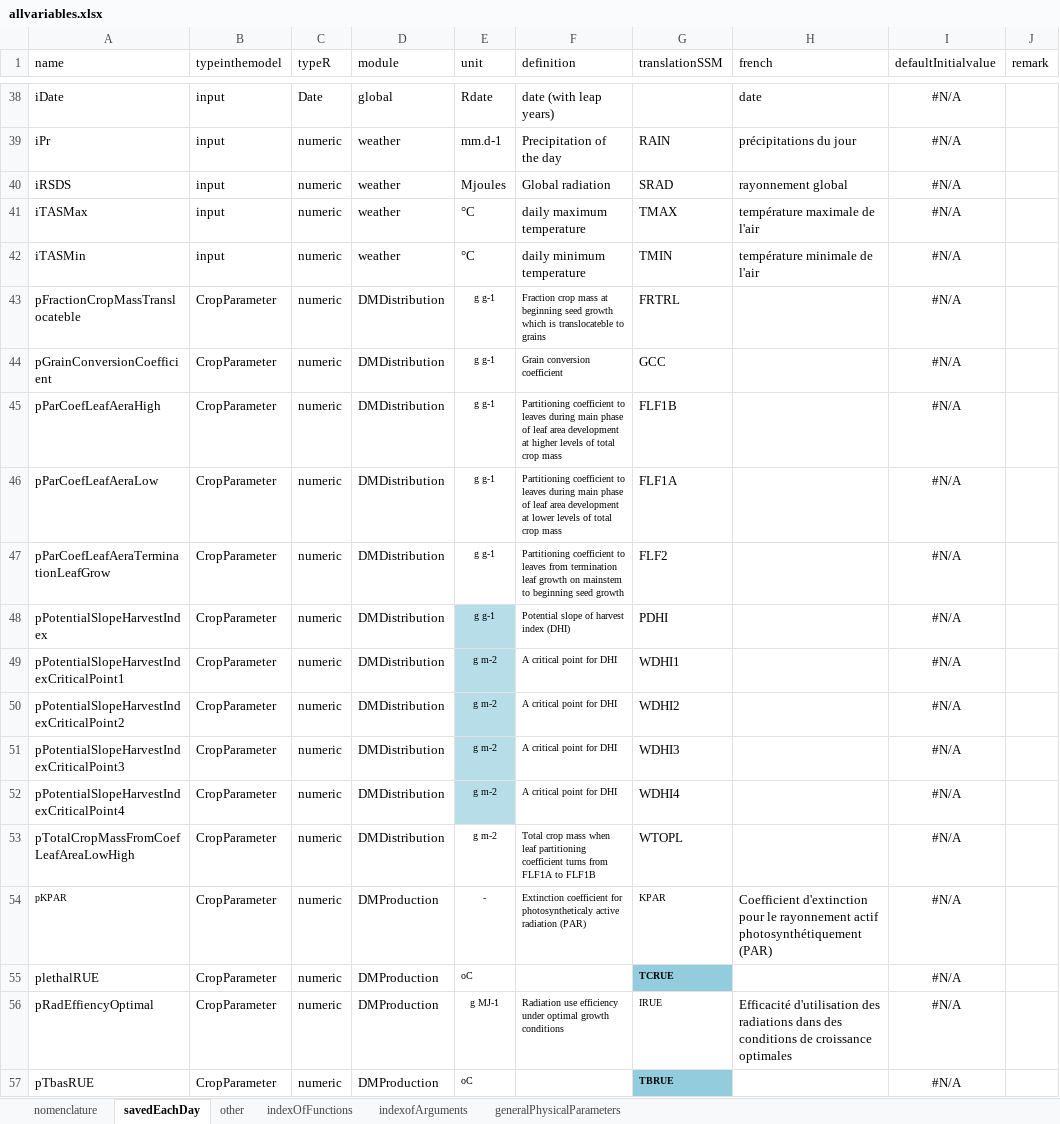
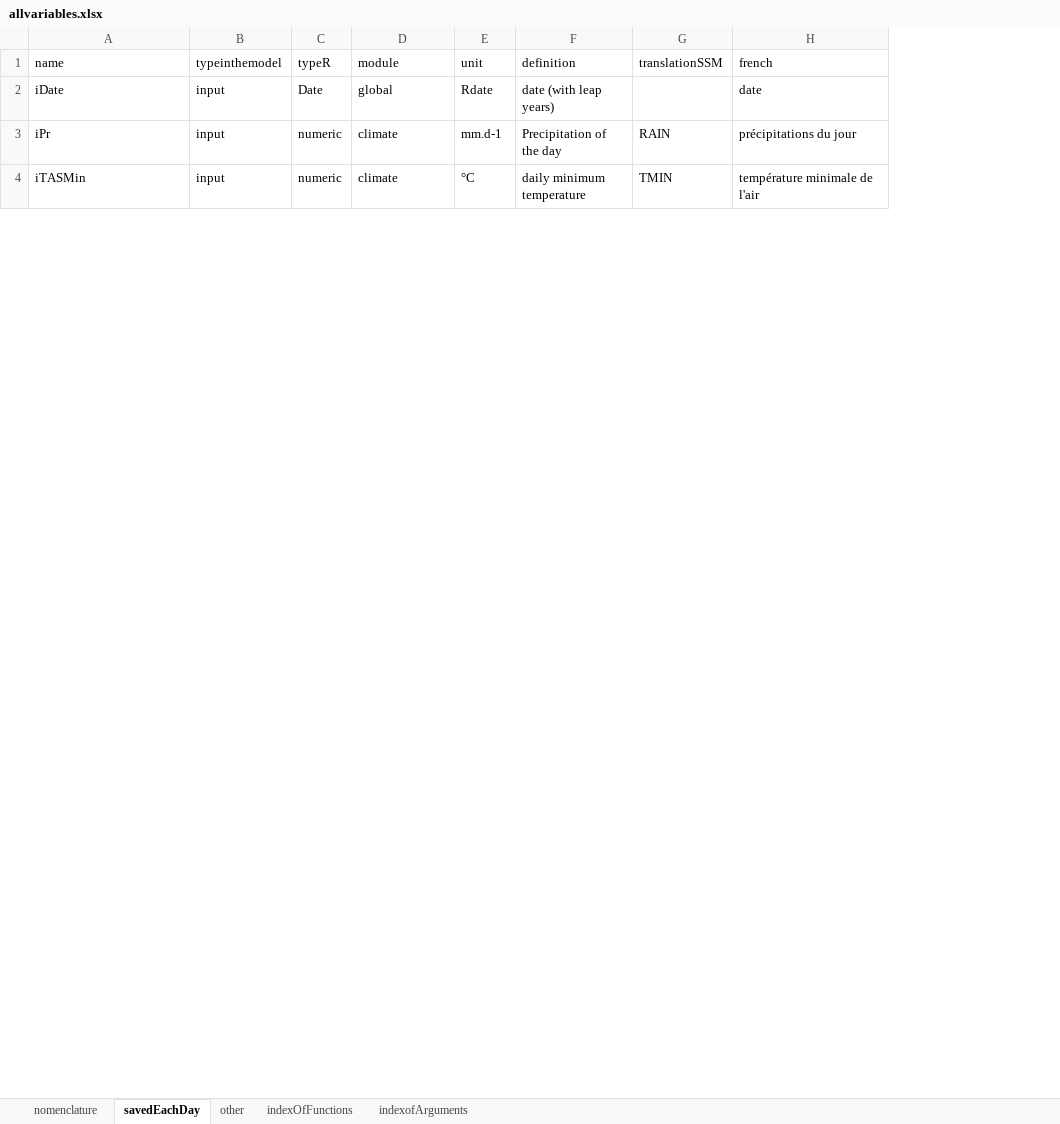
Before and after one commit to mariegosme/SSM.R, an Excel workbook: allvariables.xlsx, sheet savedEachDay, drawn as a sheet; only a part is shown, gaps mark what is left out; values as stored, in another font and other column widths than the file's, no borders; removed rows and columns are numbered as before the commit, all else as after; the diff covers the shown part only; the diff names each change by its address in the sheet, - before the commit and + after, or states it on an @@ line.

Commit message:
Revert "Development version corrected"

```diff
--- a/allvariables.xlsx (sheet savedEachDay)
+++ b/allvariables.xlsx (sheet savedEachDay)
-sheet tab: generalPhysicalParameters
-column I (defaultInitialvalue), rows 38-39: #N/A | #N/A; row 42: #N/A
-column J (remark), empty
-D3 (module): weather
+D3 (module): climate
-row 40: iRSDS | input | numeric | weather | Mjoules | Global radiation | SRAD | rayonnement global | #N/A
-row 41: iTASMax | input | numeric | weather | °C | daily maximum temperature | TMAX | température maximale de l'air | #N/A
-D4 (module): weather
+D4 (module): climate
-row 43: pFractionCropMassTranslocateble | CropParameter | numeric | DMDistribution | g g-1 | Fraction crop mass at beginning seed growth which is translocateble to grains | FRTRL |  | #N/A
-row 44: pGrainConversionCoefficient | CropParameter | numeric | DMDistribution | g g-1 | Grain conversion coefficient | GCC |  | #N/A
-row 45: pParCoefLeafAeraHigh | CropParameter | numeric | DMDistribution | g g-1 | Partitioning coefficient to leaves during main phase of leaf area development at higher levels of total crop mass | FLF1B |  | #N/A
-row 46: pParCoefLeafAeraLow | CropParameter | numeric | DMDistribution | g g-1 | Partitioning coefficient to leaves during main phase of leaf area development at lower levels of total crop mass | FLF1A |  | #N/A
-row 47: pParCoefLeafAeraTerminationLeafGrow | CropParameter | numeric | DMDistribution | g g-1 | Partitioning coefficient to leaves from termination leaf growth on mainstem to beginning seed growth | FLF2 |  | #N/A
-row 48: pPotentialSlopeHarvestIndex | CropParameter | numeric | DMDistribution | g g-1 | Potential slope of harvest index (DHI) | PDHI |  | #N/A
-row 49: pPotentialSlopeHarvestIndexCriticalPoint1 | CropParameter | numeric | DMDistribution | g m-2 | A critical point for DHI | WDHI1 |  | #N/A
-row 50: pPotentialSlopeHarvestIndexCriticalPoint2 | CropParameter | numeric | DMDistribution | g m-2 | A critical point for DHI | WDHI2 |  | #N/A
-row 51: pPotentialSlopeHarvestIndexCriticalPoint3 | CropParameter | numeric | DMDistribution | g m-2 | A critical point for DHI | WDHI3 |  | #N/A
-row 52: pPotentialSlopeHarvestIndexCriticalPoint4 | CropParameter | numeric | DMDistribution | g m-2 | A critical point for DHI | WDHI4 |  | #N/A
-row 53: pTotalCropMassFromCoefLeafAreaLowHigh | CropParameter | numeric | DMDistribution | g m-2 | Total crop mass when leaf partitioning coefficient turns from FLF1A to FLF1B | WTOPL |  | #N/A
-row 54: pKPAR | CropParameter | numeric | DMProduction | - | Extinction coefficient for photosyntheticaly active radiation (PAR) | KPAR | Coefficient d'extinction pour le rayonnement actif photosynthétiquement (PAR) | #N/A
-row 55: plethalRUE | CropParameter | numeric | DMProduction | oC |  | TCRUE |  | #N/A
-row 56: pRadEffiencyOptimal | CropParameter | numeric | DMProduction | g MJ-1 | Radiation use efficiency under optimal growth conditions | IRUE | Efficacité d'utilisation des radiations dans des conditions de croissance optimales | #N/A
-row 57: pTbasRUE | CropParameter | numeric | DMProduction | oC |  | TBRUE |  | #N/A
```
Also changed, not shown: 12 added rows, 95 removed rows and 2 edited cells elsewhere in this sheet, sheet other, sheet indexofArguments, sheet indexOfFunctions, 13 other files.
